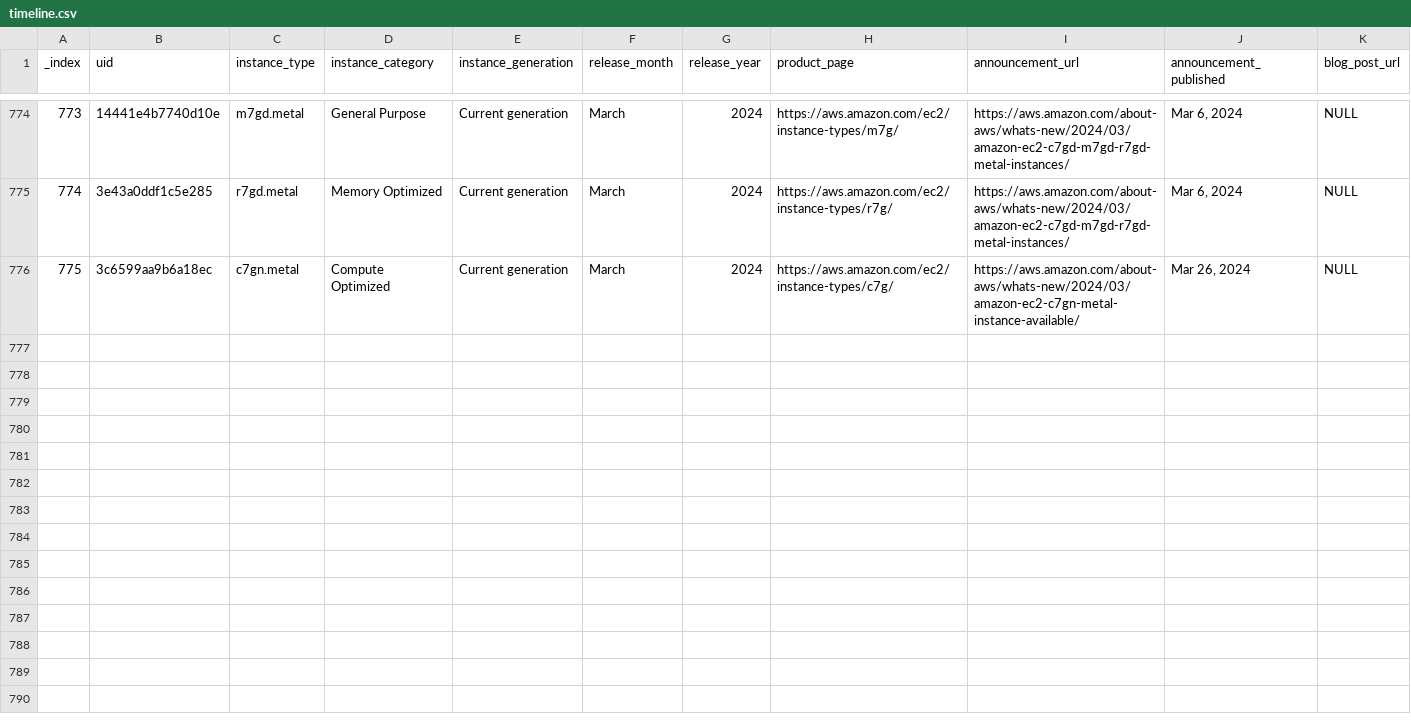
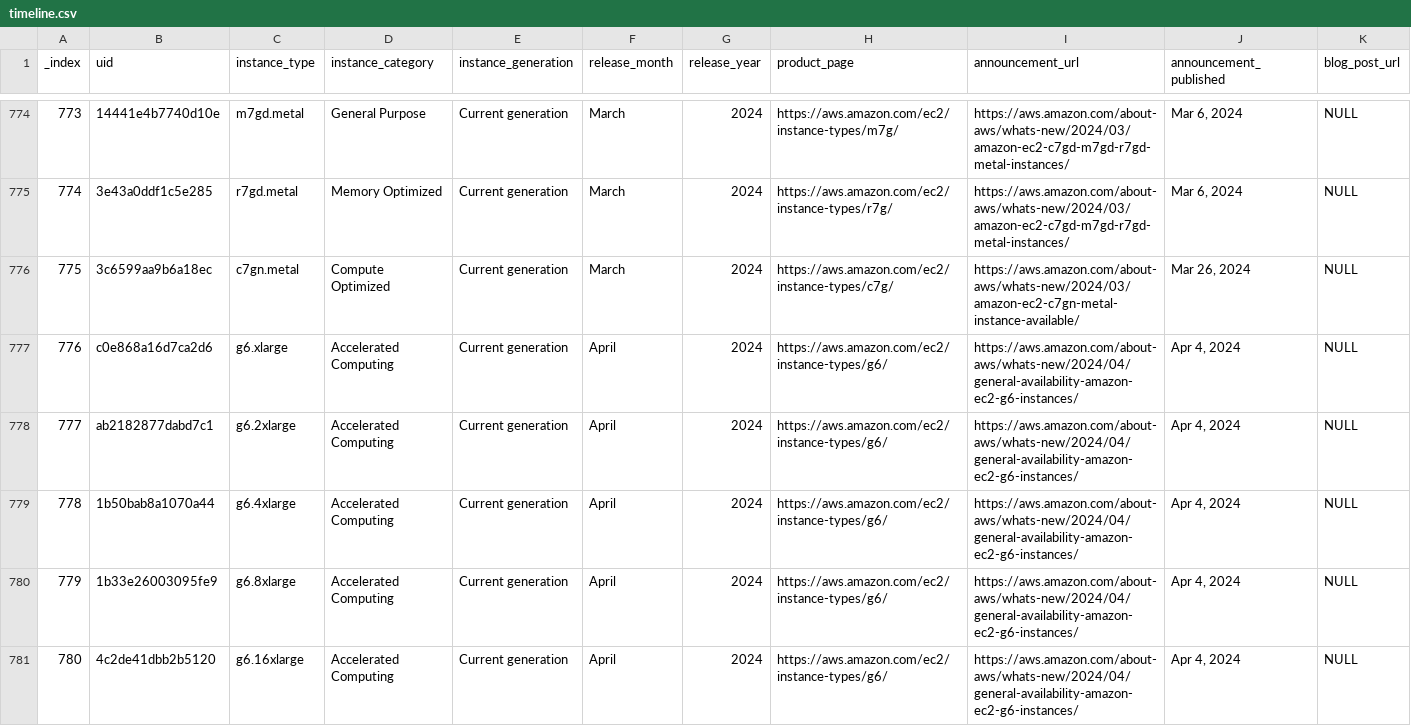
Before and after one commit to nrollr/EC2-timeline, a CSV file: public/data/timeline.csv, drawn as a sheet; only a part is shown, gaps mark what is left out; rows hold the shown columns only; the diff covers the shown part only; the diff names each change by its address in the sheet, - before the commit and + after, or states it on an @@ line.

```diff
--- a/public/data/timeline.csv
+++ b/public/data/timeline.csv
+row 777: 776 | c0e868a16d7ca2d6 | g6.xlarge | Accelerated Computing | Current generation | April | 2024 | https://aws.amazon.com/ec2/instance-types/g6/ | https://aws.amazon.com/about-aws/whats-new/2024/04/general-availability-amazon-ec2-g6-instances/ | Apr 4, 2024 | NULL
+row 778: 777 | ab2182877dabd7c1 | g6.2xlarge | Accelerated Computing | Current generation | April | 2024 | https://aws.amazon.com/ec2/instance-types/g6/ | https://aws.amazon.com/about-aws/whats-new/2024/04/general-availability-amazon-ec2-g6-instances/ | Apr 4, 2024 | NULL
+row 779: 778 | 1b50bab8a1070a44 | g6.4xlarge | Accelerated Computing | Current generation | April | 2024 | https://aws.amazon.com/ec2/instance-types/g6/ | https://aws.amazon.com/about-aws/whats-new/2024/04/general-availability-amazon-ec2-g6-instances/ | Apr 4, 2024 | NULL
+row 780: 779 | 1b33e26003095fe9 | g6.8xlarge | Accelerated Computing | Current generation | April | 2024 | https://aws.amazon.com/ec2/instance-types/g6/ | https://aws.amazon.com/about-aws/whats-new/2024/04/general-availability-amazon-ec2-g6-instances/ | Apr 4, 2024 | NULL
+row 781: 780 | 4c2de41dbb2b5120 | g6.16xlarge | Accelerated Computing | Current generation | April | 2024 | https://aws.amazon.com/ec2/instance-types/g6/ | https://aws.amazon.com/about-aws/whats-new/2024/04/general-availability-amazon-ec2-g6-instances/ | Apr 4, 2024 | NULL
```
Also changed, not shown: 5 added rows elsewhere in this file, 6 other files.
